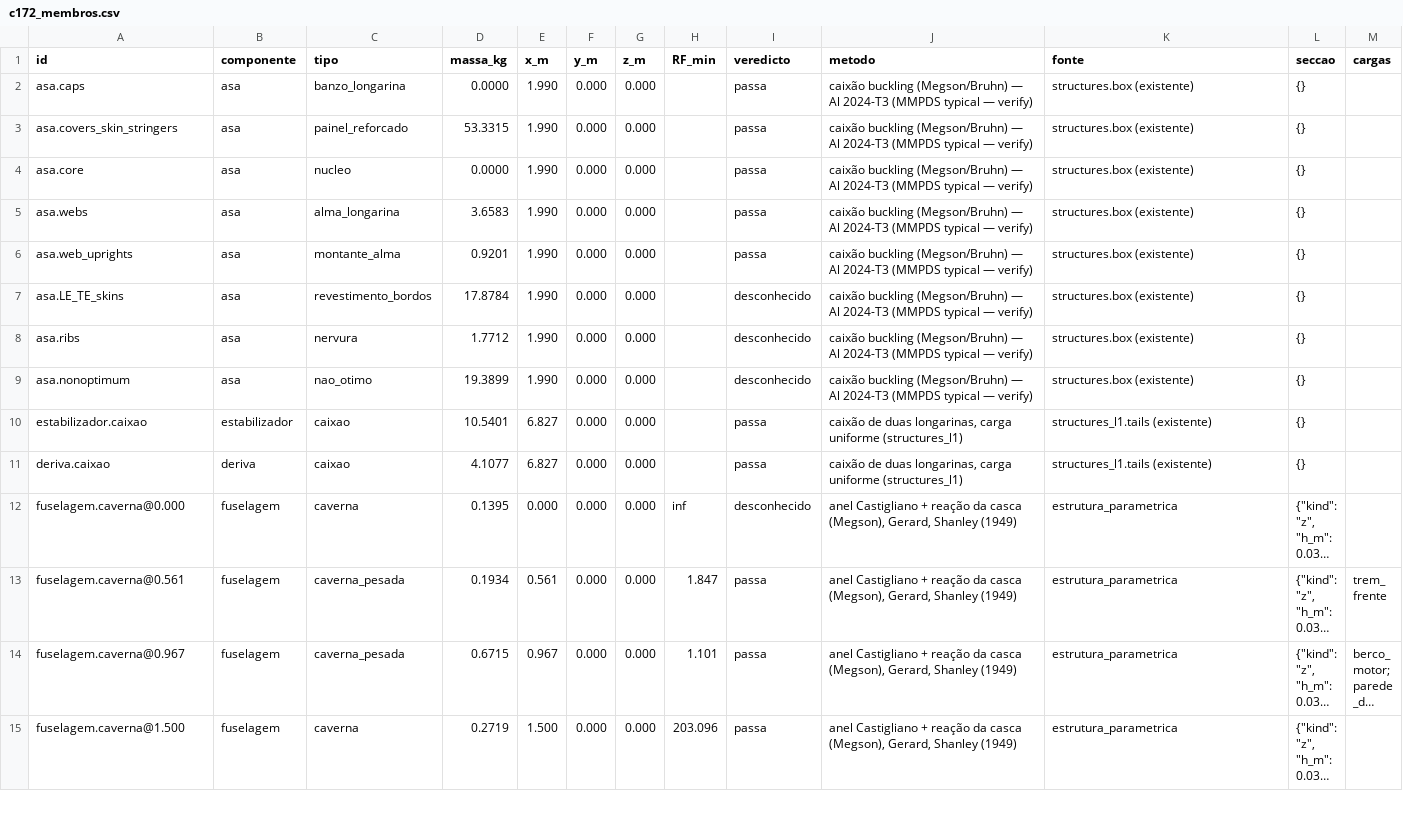
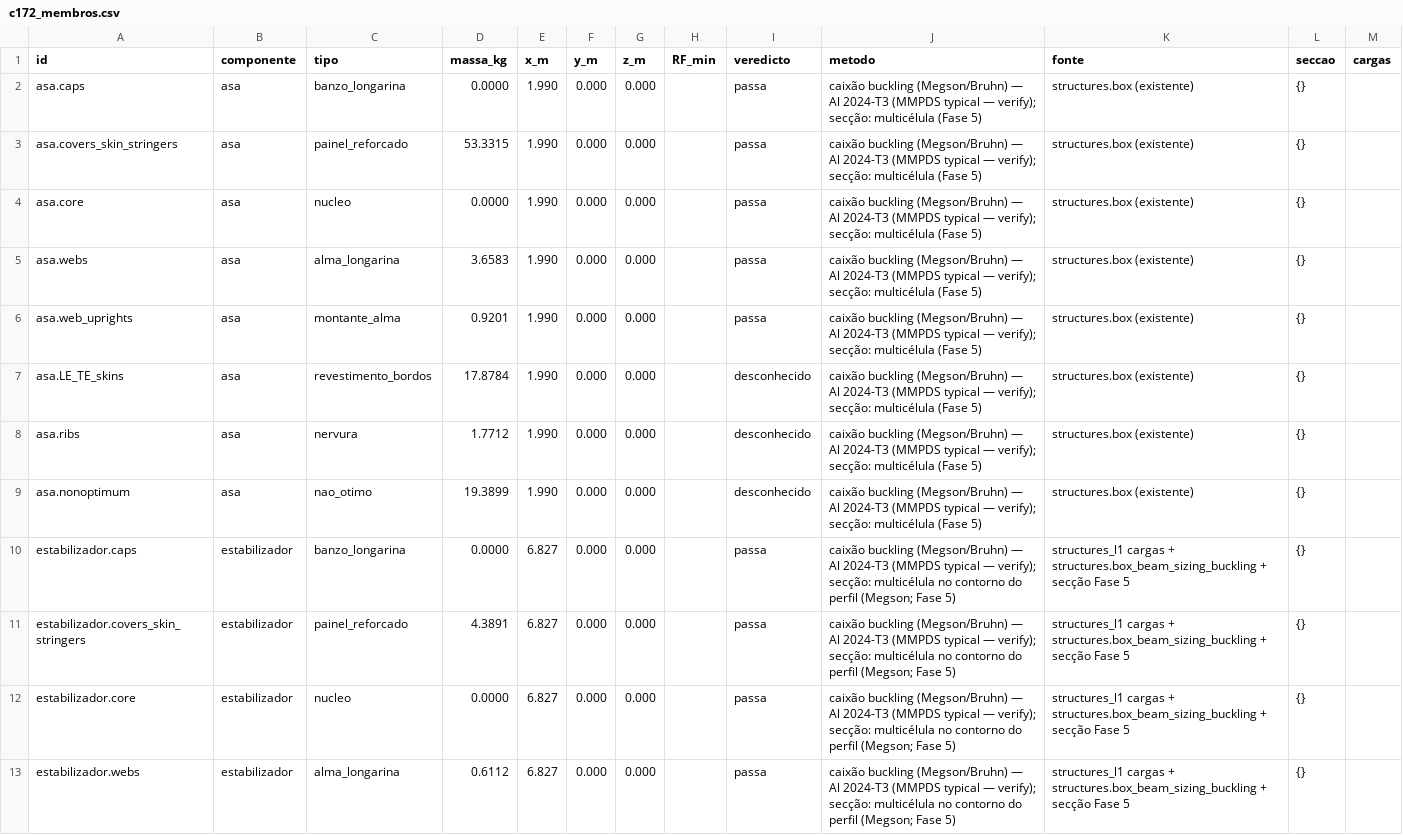
Before and after one commit to joaovpfrazao/acdt, a CSV file: examples/output/estrutura_parametrica/c172_membros.csv, drawn as a sheet; only a part is shown; the shorter side is filled out with more unchanged rows; long unchanged cells end in …; the diff covers the shown part only.

```diff
--- a/examples/output/estrutura_parametrica/c172_membros.csv
+++ b/examples/output/estrutura_parametrica/c172_membros.csv
@@ -1,11 +1,13 @@
 id,componente,tipo,massa_kg,x_m,y_m,z_m,RF_min,veredicto,metodo,fonte,seccao,cargas
-asa.caps,asa,banzo_longarina,0.0000,1.990,0.000,0.000,,passa,caixão buckling (Megson/Bruhn) — Al 2024-T3 (MMPDS typical — verify),structures.box (existente),{},
-asa.covers_skin_stringers,asa,painel_reforcado,53.3315,1.990,0.000,0.000,,passa,caixão buckling (Megson/Bruhn) — Al 2024-T3 (MMPDS typical — verify),structures.box (existente),{},
-asa.core,asa,nucleo,0.0000,1.990,0.000,0.000,,passa,caixão buckling (Megson/Bruhn) — Al 2024-T3 (MMPDS typical — verify),structures.box (existente),{},
-asa.webs,asa,alma_longarina,3.6583,1.990,0.000,0.000,,passa,caixão buckling (Megson/Bruhn) — Al 2024-T3 (MMPDS typical — verify),structures.box (existente),{},
-asa.web_uprights,asa,montante_alma,0.9201,1.990,0.000,0.000,,passa,caixão buckling (Megson/Bruhn) — Al 2024-T3 (MMPDS typical — verify),structures.box (existente),{},
-asa.LE_TE_skins,asa,revestimento_bordos,17.8784,1.990,0.000,0.000,,desconhecido,caixão buckling (Megson/Bruhn) — Al 2024-T3 (MMPDS typical — verify),structures.box (existente),{},
-asa.ribs,asa,nervura,1.7712,1.990,0.000,0.000,,desconhecido,caixão buckling (Megson/Bruhn) — Al 2024-T3 (MMPDS typical — verify),structures.box (existente),{},
-asa.nonoptimum,asa,nao_otimo,19.3899,1.990,0.000,0.000,,desconhecido,caixão buckling (Megson/Bruhn) — Al 2024-T3 (MMPDS typical — verify),structures.box (existente),{},
-estabilizador.caixao,estabilizador,caixao,10.5401,6.827,0.000,0.000,,passa,"caixão de duas longarinas, carga uniforme (structures_l1)",structures_l1.tails (existente),{},
-deriva.caixao,deriva,caixao,4.1077,6.827,0.000,0.000,,passa,"caixão de duas longarinas, carga uniforme (structures_l1)",structures_l1.tails (existente),{},
+asa.caps,asa,banzo_longarina,0.0000,1.990,0.000,0.000,,passa,caixão buckling (Megson/Bruhn) — Al 2024-T3 (MMPDS typical — verify); secção: multicélula (Fase 5),structures.box (existente),{},
+asa.covers_skin_stringers,asa,painel_reforcado,53.3315,1.990,0.000,0.000,,passa,caixão buckling (Megson/Bruhn) — Al 2024-T3 (MMPDS typical — verify); secção: multicélula (Fase 5),structures.box (existente),{},
+asa.core,asa,nucleo,0.0000,1.990,0.000,0.000,,passa,caixão buckling (Megson/Bruhn) — Al 2024-T3 (MMPDS typical — verify); secção: multicélula (Fase 5),structures.box (existente),{},
+asa.webs,asa,alma_longarina,3.6583,1.990,0.000,0.000,,passa,caixão buckling (Megson/Bruhn) — Al 2024-T3 (MMPDS typical — verify); secção: multicélula (Fase 5),structures.box (existente),{},
+asa.web_uprights,asa,montante_alma,0.9201,1.990,0.000,0.000,,passa,caixão buckling (Megson/Bruhn) — Al 2024-T3 (MMPDS typical — verify); secção: multicélula (Fase 5),structures.box (existente),{},
+asa.LE_TE_skins,asa,revestimento_bordos,17.8784,1.990,0.000,0.000,,desconhecido,caixão buckling (Megson/Bruhn) — Al 2024-T3 (MMPDS typical — verify); secção: multicélula (Fase 5),structures.box (existente),{},
+asa.ribs,asa,nervura,1.7712,1.990,0.000,0.000,,desconhecido,caixão buckling (Megson/Bruhn) — Al 2024-T3 (MMPDS typical — verify); secção: multicélula (Fase 5),structures.box (existente),{},
+asa.nonoptimum,asa,nao_otimo,19.3899,1.990,0.000,0.000,,desconhecido,caixão buckling (Megson/Bruhn) — Al 2024-T3 (MMPDS typical — verify); secção: multicélula (Fase 5),structures.box (existente),{},
+estabilizador.caps,estabilizador,banzo_longarina,0.0000,6.827,0.000,0.000,,passa,caixão buckling (Megson/Bruhn) — Al 2024-T3 (MMPDS typical — verify); secção: multicélula no contorno do perfil (Megson; Fase 5),structures_l1 cargas + structures.box_beam_sizing_buckling + secção Fase 5,{},
+estabilizador.covers_skin_stringers,estabilizador,painel_reforcado,4.3891,6.827,0.000,0.000,,passa,caixão buckling (Megson/Bruhn) — Al 2024-T3 (MMPDS typical — verify); secção: multicélula no contorno do perfil (Megson; Fase 5),structures_l1 cargas + structures.box_beam_sizing_buckling + secção Fase 5,{},
+estabilizador.core,estabilizador,nucleo,0.0000,6.827,0.000,0.000,,passa,caixão buckling (Megson/Bruhn) — Al 2024-T3 (MMPDS typical — verify); secção: multicélula no contorno do perfil (Megson; Fase 5),structures_l1 cargas + structures.box_beam_sizing_buckling + secção Fase 5,{},
+estabilizador.webs,estabilizador,alma_longarina,0.6112,6.827,0.000,0.000,,passa,caixão buckling (Megson/Bruhn) — Al 2024-T3 (MMPDS typical — verify); secção: multicélula no contorno do perfil (Megson; Fase 5),structures_l1 cargas + structures.box_beam_sizing_buckling + secção Fase 5,{},
```
Also changed, not shown: 12 added rows elsewhere in this file, examples/output/estrutura_parametrica/uav150_membros.csv, 16 other files.
